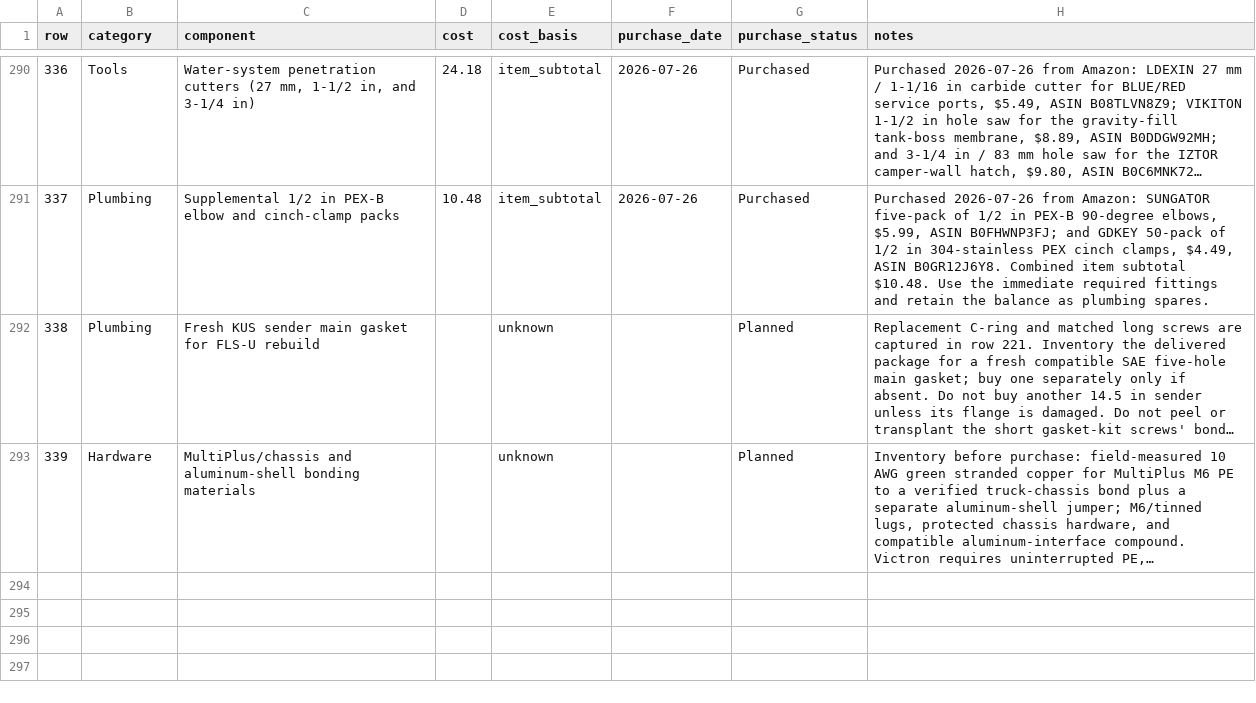
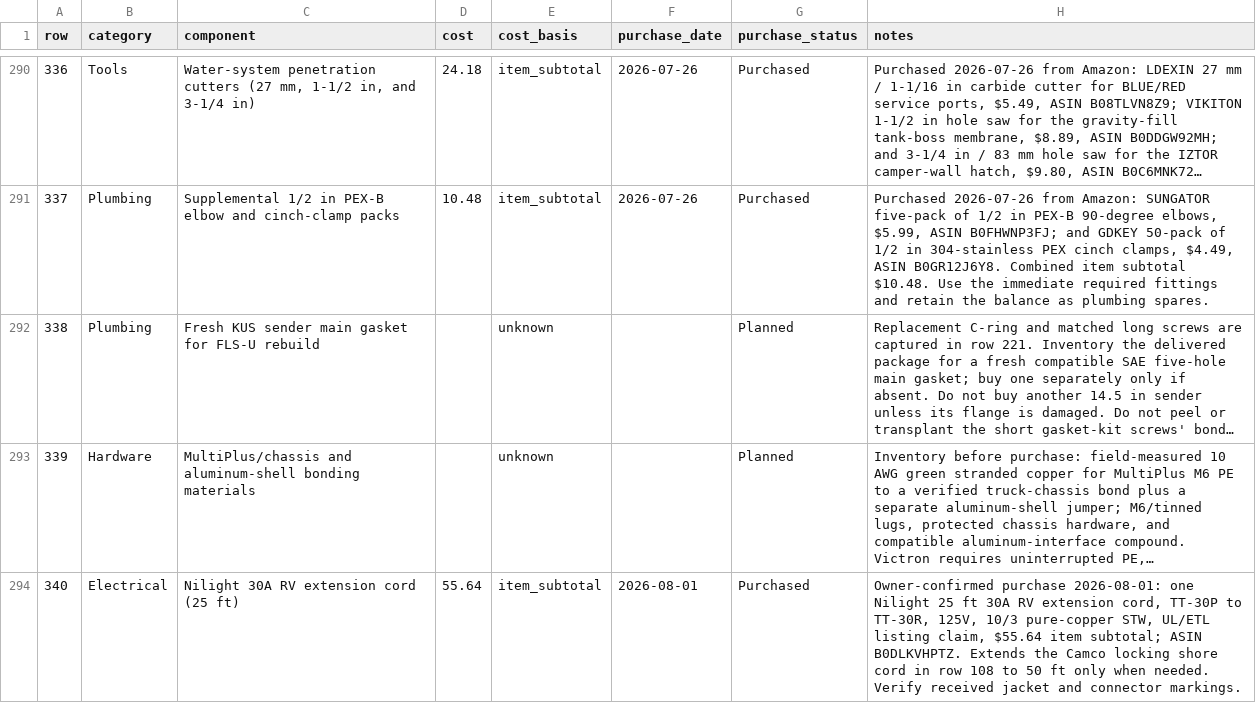
Before and after one commit to DataDaneDev/HiatusBuild, a CSV file: bom/bom_estimated_items.csv, drawn as a sheet; only a part is shown, gaps mark what is left out; long unchanged cells end in …; the diff names each change by its address in the sheet, - before the commit and + after, or states it on an @@ line.

Commit message:
docs: add modular 30A shore extension purchase

```diff
--- a/bom/bom_estimated_items.csv
+++ b/bom/bom_estimated_items.csv
+row 294: 340 | Electrical | Nilight 30A RV extension cord (25 ft) | 55.64 | item_subtotal | 2026-08-01 | Purchased | Owner-confirmed purchase 2026-08-01: one Nilight 25 ft 30A RV extension cord, TT-30P to TT-30R, 125V, 10/3 pure-copper STW, UL/ETL listing claim, $55.64 item subtotal; ASIN B0DLKVHPTZ. Extends the Camco locking shore cord in row 108 to 50 ft only when needed. Verify received jacket and connector markings.
```
Also changed, not shown: 3 other files.
